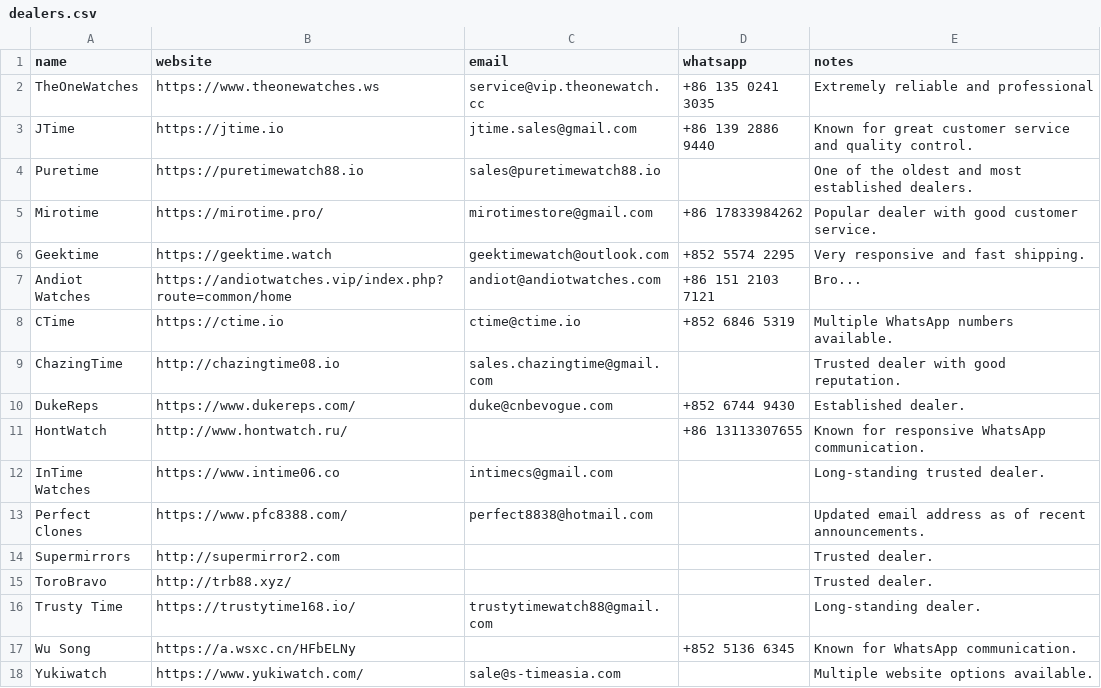
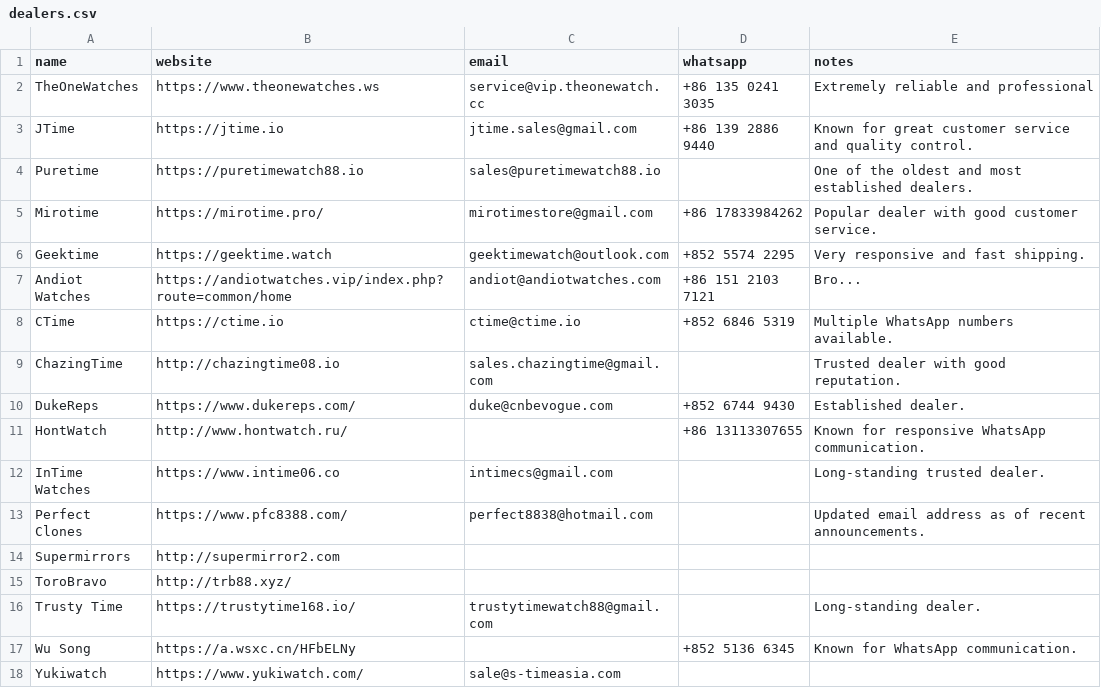
Before and after one commit to watchstreebets/reps.watch, a CSV file: src/data/dealers.csv, drawn as a sheet.

```diff
--- a/src/data/dealers.csv
+++ b/src/data/dealers.csv
@@ -13,6 +13,6 @@ InTime Watches,"https://www.intime06.co",intimecs@gmail.com,,"Long-standing trus
 Perfect Clones,"https://www.pfc8388.com/",perfect8838@hotmail.com,,"Updated email address as of recent announcements."
-Supermirrors,"http://supermirror2.com",,,"Trusted dealer."
-ToroBravo,"http://trb88.xyz/",,,"Trusted dealer."
+Supermirrors,"http://supermirror2.com",,,
+ToroBravo,"http://trb88.xyz/",,,
 Trusty Time,"https://trustytime168.io/",trustytimewatch88@gmail.com,,"Long-standing dealer."
 Wu Song,"https://a.wsxc.cn/HFbELNy",,"+852 5136 6345","Known for WhatsApp communication."
-Yukiwatch,"https://www.yukiwatch.com/",sale@s-timeasia.com,,"Multiple website options available."
+Yukiwatch,"https://www.yukiwatch.com/",sale@s-timeasia.com,,
```
Also changed, not shown: 3 other files.
